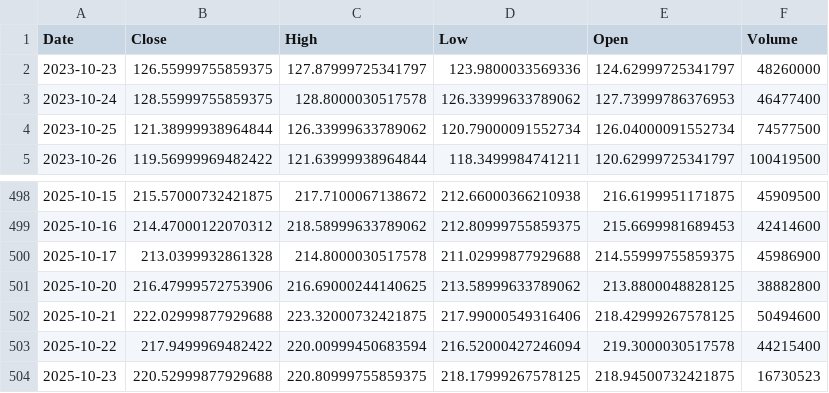
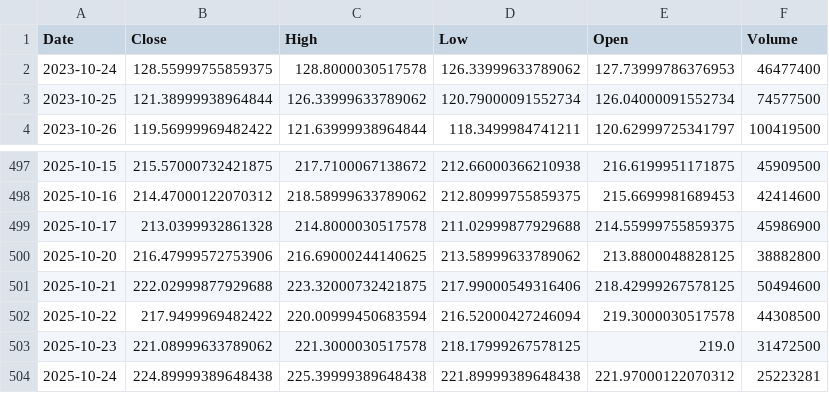
Before and after one commit to TunahanKicci/FinanceML-Pipeline, a CSV file: data/cache/AMZN_2y_1d.csv, drawn as a sheet; only a part is shown, gaps mark what is left out.

```diff
--- a/data/cache/AMZN_2y_1d.csv
+++ b/data/cache/AMZN_2y_1d.csv
@@ -1,3 +1,2 @@
 Date,Close,High,Low,Open,Volume
-2023-10-23,126.55999755859375,127.87999725341797,123.9800033569336,124.62999725341797,48260000
 2023-10-24,128.55999755859375,128.8000030517578,126.33999633789062,127.73999786376953,46477400
@@ -502,3 +501,4 @@ Date,Close,High,Low,Open,Volume
 2025-10-21,222.02999877929688,223.32000732421875,217.99000549316406,218.42999267578125,50494600
-2025-10-22,217.9499969482422,220.00999450683594,216.52000427246094,219.3000030517578,44215400
-2025-10-23,220.52999877929688,220.80999755859375,218.17999267578125,218.94500732421875,16730523
+2025-10-22,217.9499969482422,220.00999450683594,216.52000427246094,219.3000030517578,44308500
+2025-10-23,221.08999633789062,221.3000030517578,218.17999267578125,219.0,31472500
+2025-10-24,224.89999389648438,225.39999389648438,221.89999389648438,221.97000122070312,25223281
```
Also changed, not shown: data/cache/AAPL_2y_1d.csv, data/cache/JPM_2y_1d.csv, 18 other files.
